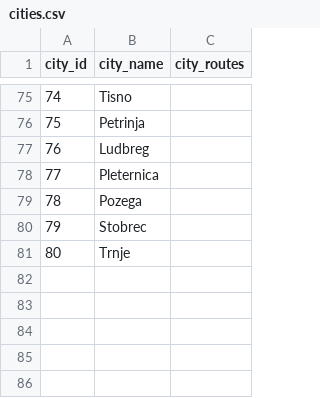
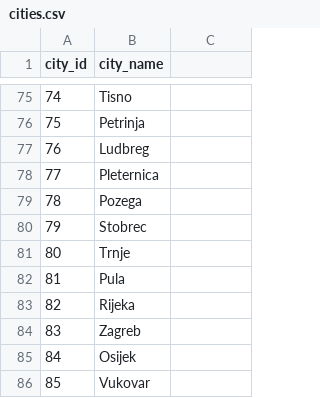
Before and after one commit to JDasic01/TrainTravel, a CSV file: csv-files/cities.csv, drawn as a sheet; only a part is shown, gaps mark what is left out; the diff names each change by its address in the sheet, - before the commit and + after, or states it on an @@ line.

```diff
--- a/csv-files/cities.csv
+++ b/csv-files/cities.csv
-C1: city_routes
+C1: (empty)
+row 82: 81 | Pula
+row 83: 82 | Rijeka
+row 84: 83 | Zagreb
+row 85: 84 | Osijek
+row 86: 85 | Vukovar
```
Also changed, not shown: csv-files/routes.csv, 19 other files.
